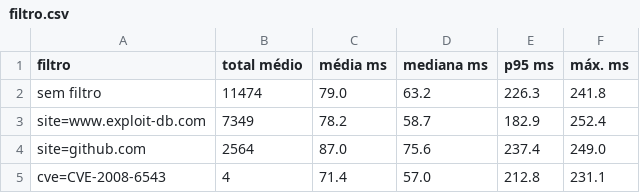
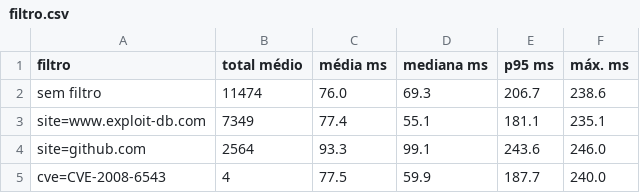
Before and after one commit to henriquefontes/VulnSearch, a CSV file: resultados_web/filtro.csv, drawn as a sheet.

Commit message:
Interface Web: capturas de tela e medições
- capturas_web/: 13 capturas da interface (Chrome headless, 1366x768 e
  390x844): início, resultados, filtro por site, página 2, codigo:strcpy,
  sem resultado, cópia em cache (exploit-db e GitHub), explicação do score,
  celular, painel de CVE com Ferramentas, modo escuro e sintaxe
- resultados_web/: medir_api.py refeito em 15/11/2026 no índice completo
  (p95 ponta a ponta 233,5 ms; página 2 com cache 13 ms; ~12 req/s)

```diff
--- a/resultados_web/filtro.csv
+++ b/resultados_web/filtro.csv
@@ -1,5 +1,5 @@
 filtro,total médio,média ms,mediana ms,p95 ms,máx. ms
-sem filtro,11474,79.0,63.2,226.3,241.8
-site=www.exploit-db.com,7349,78.2,58.7,182.9,252.4
-site=github.com,2564,87.0,75.6,237.4,249.0
-cve=CVE-2008-6543,4,71.4,57.0,212.8,231.1
+sem filtro,11474,76.0,69.3,206.7,238.6
+site=www.exploit-db.com,7349,77.4,55.1,181.1,235.1
+site=github.com,2564,93.3,99.1,243.6,246.0
+cve=CVE-2008-6543,4,77.5,59.9,187.7,240.0
```
Also changed, not shown: resultados_web/latencia.csv, 22 other files.
